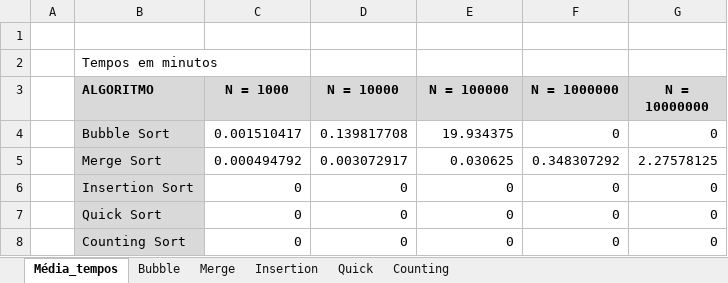
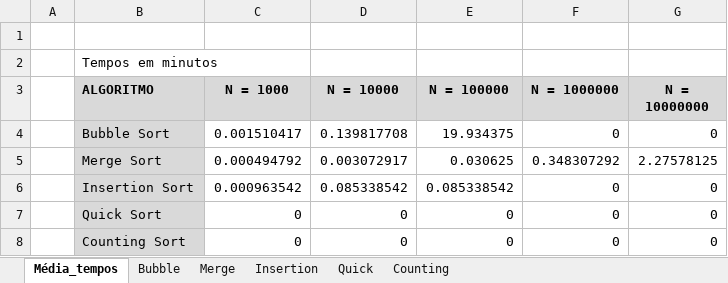
Before and after one commit to felipeclau/EstruturadeDados_AC02, an Excel workbook: AC03_quadro.xlsx, sheet Média_tempos, drawn as a sheet; values as stored, in another font and other column widths than the file's, no borders; the diff names each change by its address in the sheet, - before the commit and + after, or states it on an @@ line.

```diff
--- a/AC03_quadro.xlsx (sheet Média_tempos)
+++ b/AC03_quadro.xlsx (sheet Média_tempos)
-C6 (N = 1000): 0
+C6 (N = 1000): 0.000963542
-D6 (N = 10000): 0
+D6 (N = 10000): 0.085338542
-E6 (N = 100000): 0
+E6 (N = 100000): 0.085338542
```
Also changed, not shown: sheet Insertion, 2 other files.
